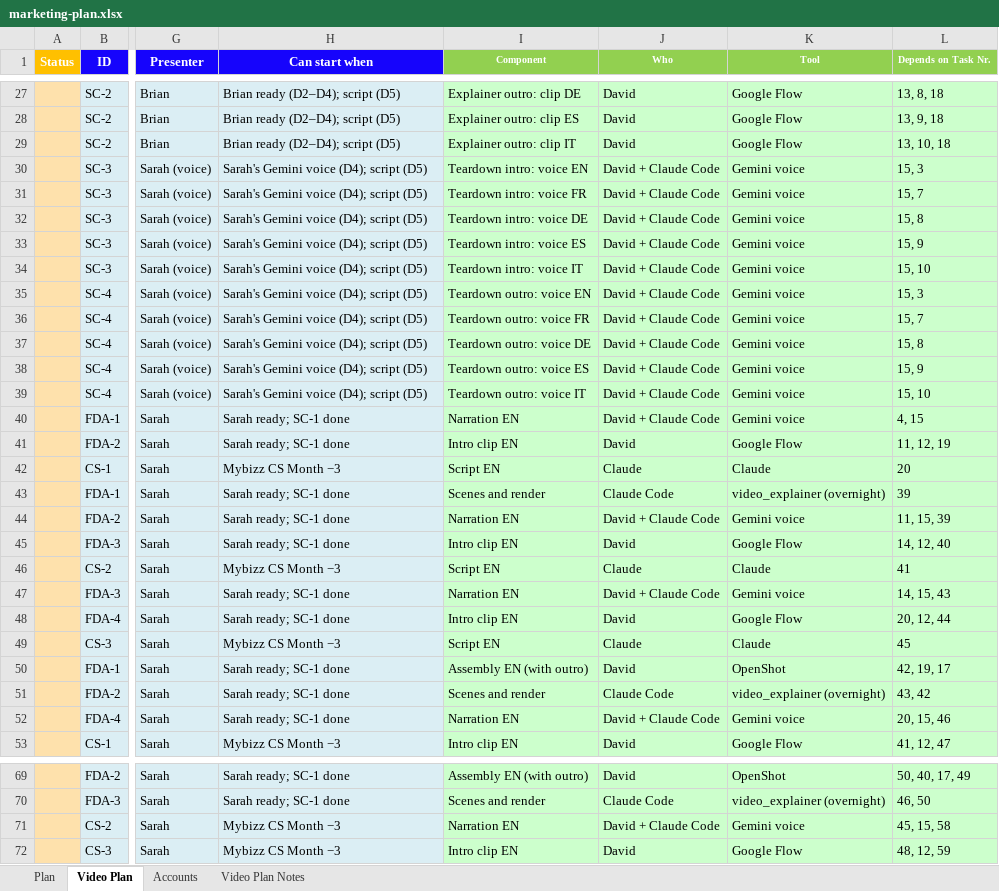
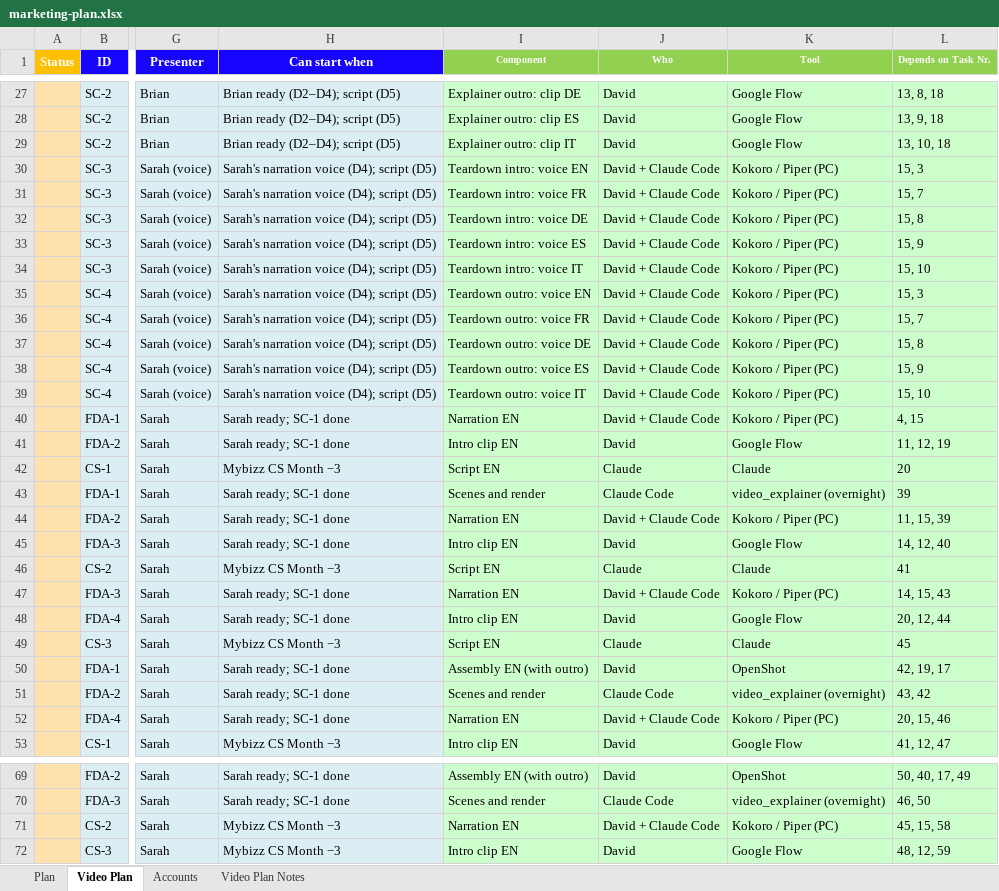
Before and after one commit to sassycomapp/data-mybizz-mgt, an Excel workbook: marketing/marketing-plan.xlsx, sheet Video Plan, drawn as a sheet; only a part is shown, gaps mark what is left out; values as stored, in another font and other column widths than the file's, no borders; the diff covers the shown part only; the diff names each change by its address in the sheet, - before the commit and + after, or states it on an @@ line.

```diff
--- a/marketing/marketing-plan.xlsx (sheet Video Plan)
+++ b/marketing/marketing-plan.xlsx (sheet Video Plan)
-H30:H39 (Can start when): Sarah's Gemini voice (D4); script (D5)
+H30:H39 (Can start when): Sarah's narration voice (D4); script (D5)
-K30:K40 (Tool): Gemini voice
+K30:K40 (Tool): Kokoro / Piper (PC)
-K44 (Tool): Gemini voice
+K44 (Tool): Kokoro / Piper (PC)
-K47 (Tool): Gemini voice
+K47 (Tool): Kokoro / Piper (PC)
-K52 (Tool): Gemini voice
+K52 (Tool): Kokoro / Piper (PC)
-K71 (Tool): Gemini voice
+K71 (Tool): Kokoro / Piper (PC)
```
Also changed, not shown: 139 edited cells elsewhere in this sheet, sheet Accounts, sheet Video Plan Notes, sheet Plan.
